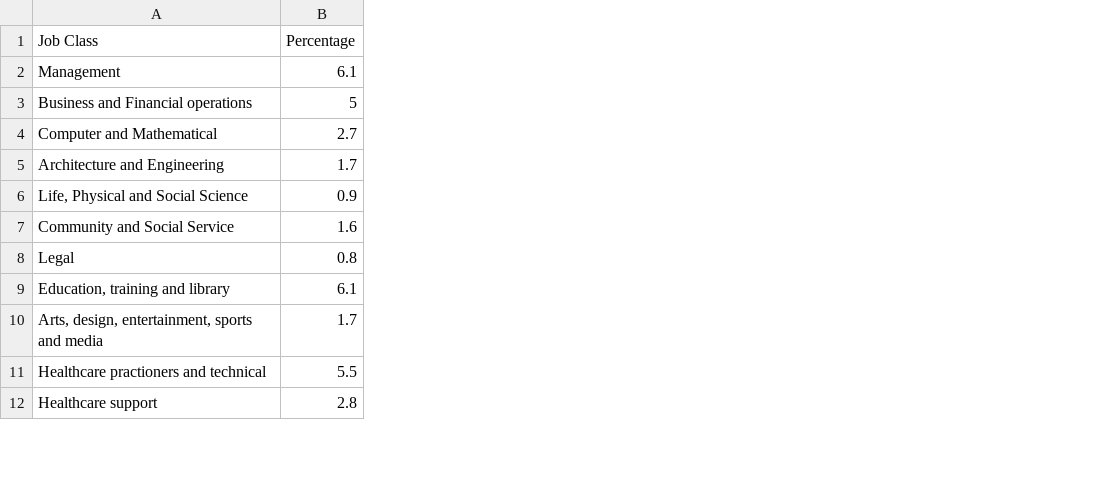
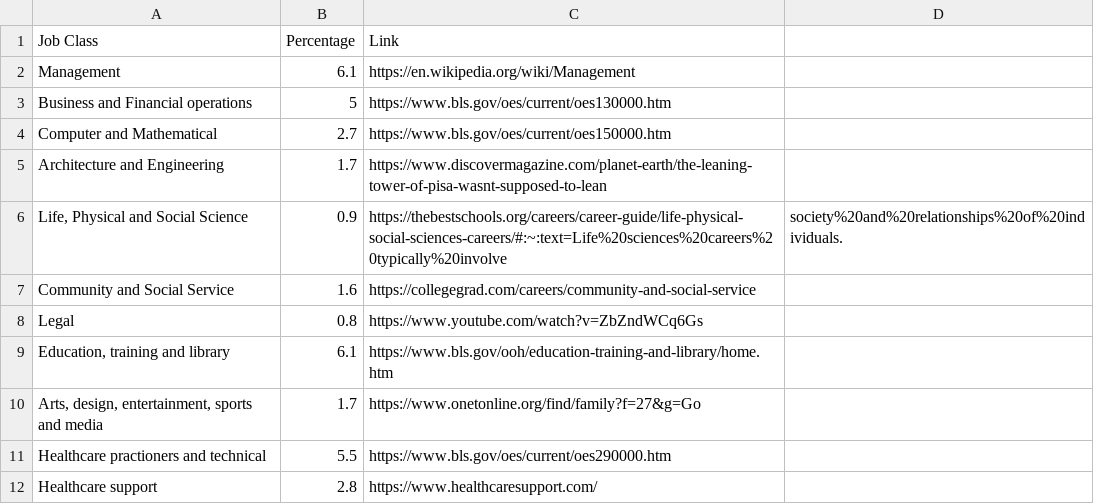
Before and after one commit to Andrew1J/SoftDevWorkshop, a CSV file: 13_tempwork/data/occupations.csv, drawn as a sheet; only a part is shown; the diff names each change by its address in the sheet, - before the commit and + after, or states it on an @@ line.

Commit message:
Added helpful links

```diff
--- a/13_tempwork/data/occupations.csv
+++ b/13_tempwork/data/occupations.csv
+column C (Link), rows 2-12: https://en.wikipedia.org/wiki/Management | https://www.bls.gov/oes/current/oes130000.htm | https://www.bls.gov/oes/current/oes150000.htm | https://www.discovermagazine.com/planet-earth/the-leaning-tower-of-pisa-wasnt-supposed-to-lean | https://thebestschools.org/careers/career-guide/life-physical-social-sciences-careers/#:~:text=Life%20sciences%20careers%20typically%20involve | https://collegegrad.com/careers/community-and-social-service | https://www.youtube.com/watch?v=ZbZndWCq6Gs | https://www.bls.gov/ooh/education-training-and-library/home.htm | https://www.onetonline.org/find/family?f=27&g=Go | https://www.bls.gov/oes/current/oes290000.htm | https://www.healthcaresupport.com/
+column D, row 6: society%20and%20relationships%20of%20individuals.
```
Also changed, not shown: 3 other files.
